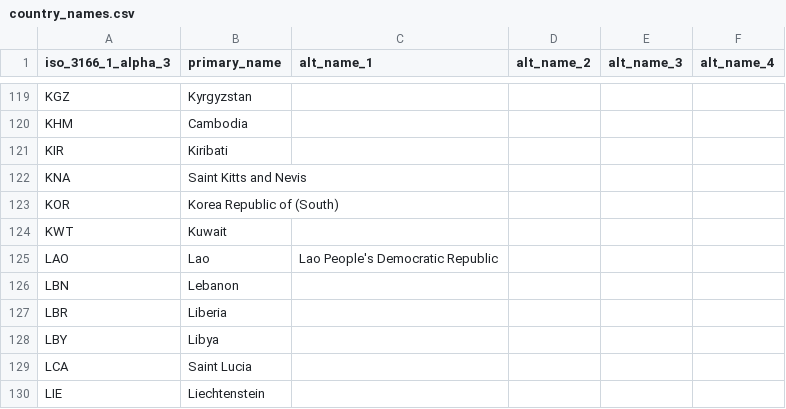
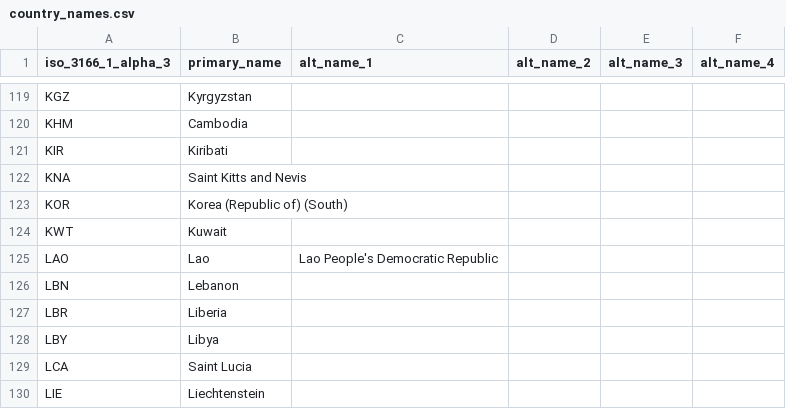
Before and after one commit to ZinhleMavimbela-TomTom/release-note-sync, a CSV file: country_names.csv, drawn as a sheet; only a part is shown, gaps mark what is left out.

Commit message:
Update country_names.csv

```diff
--- a/country_names.csv
+++ b/country_names.csv
@@ -122,3 +122,3 @@ KIR,Kiribati,,,,
 KNA,Saint Kitts and Nevis,,,,
-KOR,Korea Republic of (South),,,,
+KOR,Korea (Republic of) (South),,,,
 KWT,Kuwait,,,,
```
